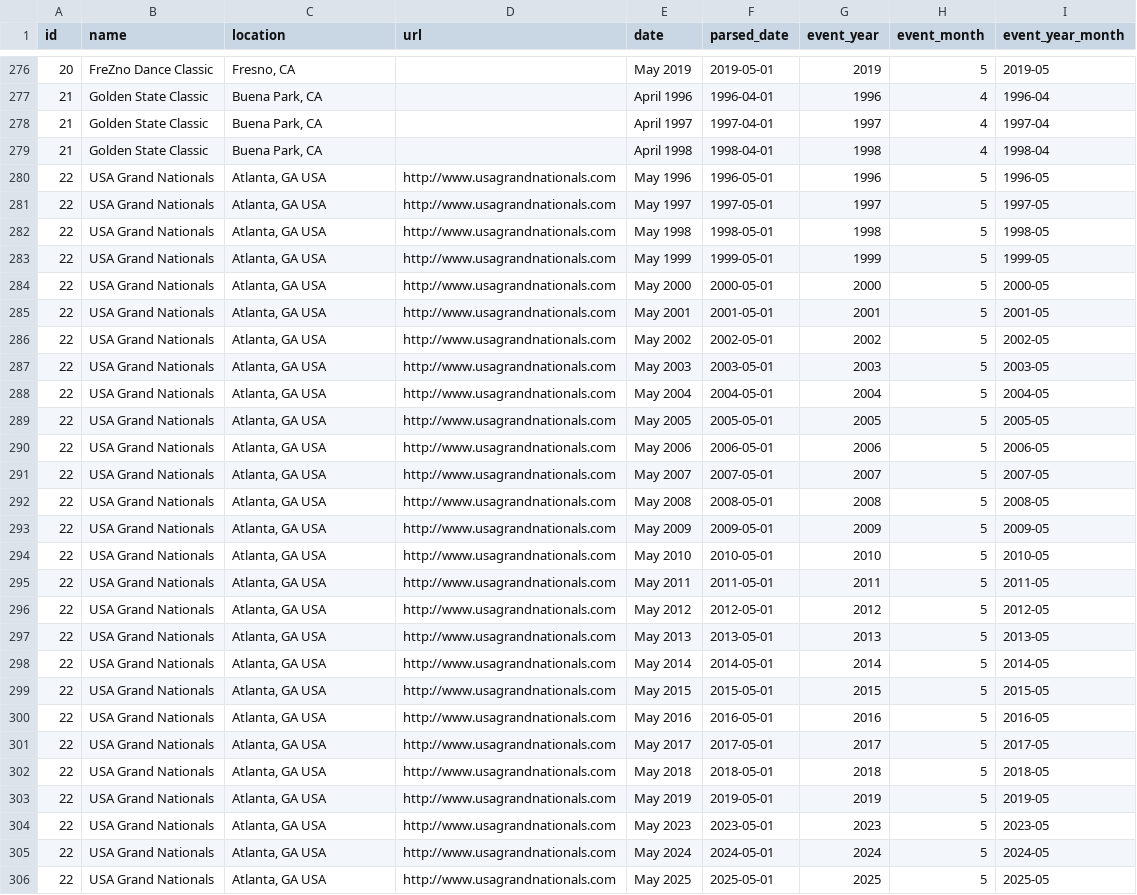
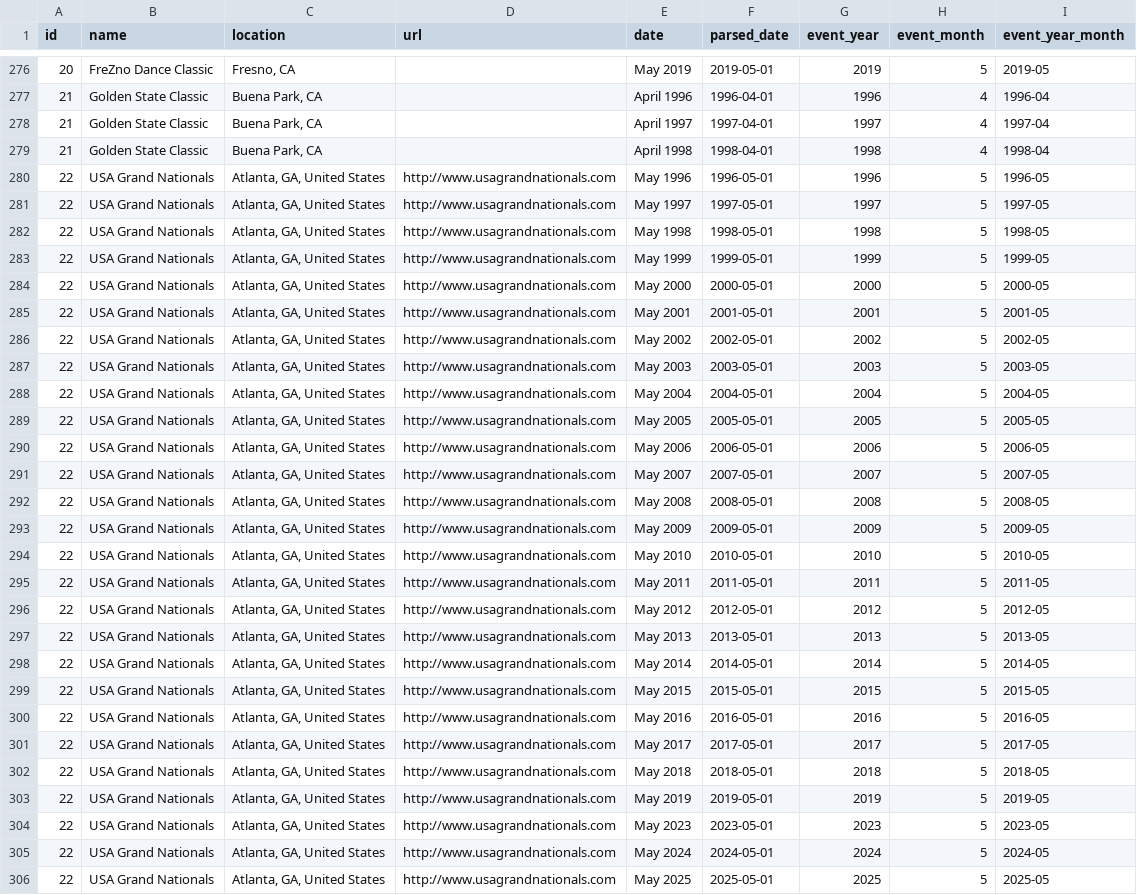
Before and after one commit to zlat1109/wsdc-data-pipeline, a CSV file: data/events_wsdc.csv, drawn as a sheet; only a part is shown, gaps mark what is left out; the diff covers the shown part only; the diff names each change by its address in the sheet, - before the commit and + after, or states it on an @@ line.

```diff
--- a/data/events_wsdc.csv
+++ b/data/events_wsdc.csv
-C280:C306 (location): Atlanta, GA USA
+C280:C306 (location): Atlanta, GA, United States
```
Also changed, not shown: 167 edited cells elsewhere in this file, data/event_catalog.csv, data/location_info.csv, 12 other files.
